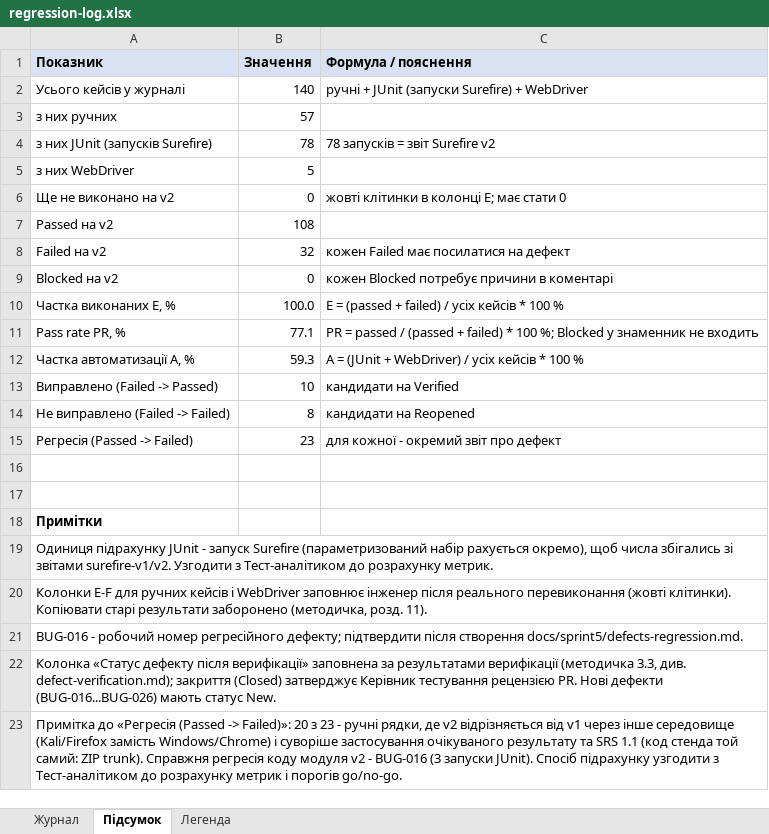
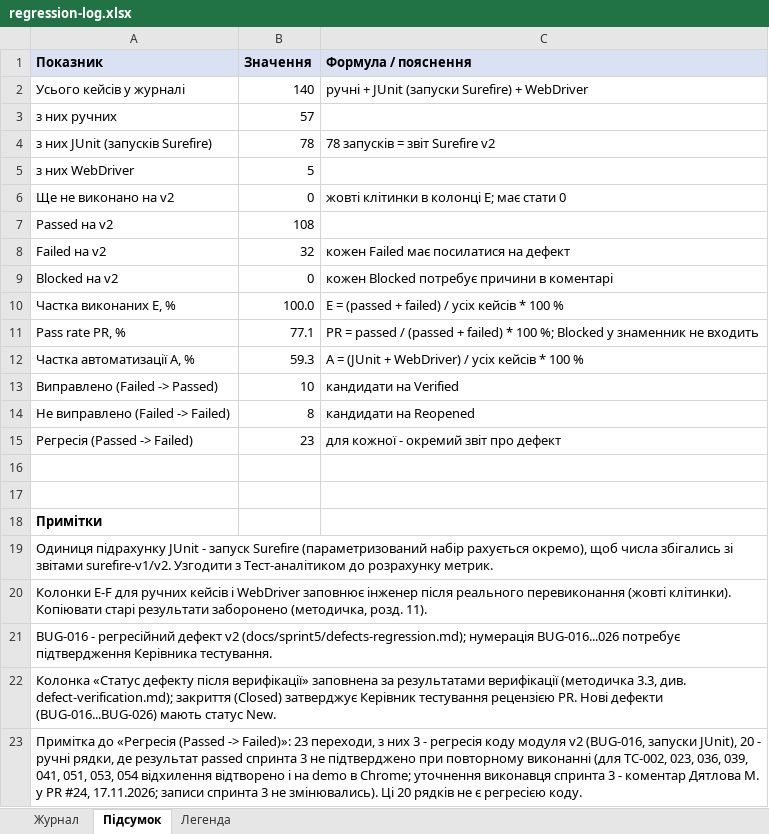
Before and after one commit to Dun18-droid/tzyapz-team-Hay-, an Excel workbook: docs/sprint5/regression-log.xlsx, sheet Підсумок, drawn as a sheet; values as stored, in another font and other column widths than the file's, no borders; the diff names each change by its address in the sheet, - before the commit and + after, or states it on an @@ line.

Commit message:
Спринт 5: уточнення про 20 рядків, виправлення списку (TC-051)

```diff
--- a/docs/sprint5/regression-log.xlsx (sheet Підсумок)
+++ b/docs/sprint5/regression-log.xlsx (sheet Підсумок)
-A21 (Показник): BUG-016 - робочий номер регресійного дефекту; підтвердити після створення docs/sprint5/defects-regression.md.
+A21 (Показник): BUG-016 - регресійний дефект v2 (docs/sprint5/defects-regression.md); нумерація BUG-016...026 потребує підтвердження Керівника тестування.
-A23 (Показник): …-> Failed)»: 20 з 23 - ручні рядки, де v2 відрізняється від v1 через інше середовище (Kali/Firefox замість Windows/Chrome) і суворіше застосування очікуваного результату та SRS 1.1 (код стенда той самий: ZIP trunk). Справжня регресія коду модуля v2 - BUG-016 (3 запуски JUnit). Спосіб підрахунку узгодити з Тест-аналітиком до розрахунку метрик і порогів go/no-go.
+A23 (Показник): …-> Failed)»: 23 переходи, з них 3 - регресія коду модуля v2 (BUG-016, запуски JUnit), 20 - ручні рядки, де результат passed спринта 3 не підтверджено при повторному виконанні (для TC-002, 023, 036, 039, 041, 051, 053, 054 відхилення відтворено і на demo в Chrome; уточнення виконавця спринта 3 - коментар Дятлова М. у PR #24, 17.11.2026; записи спринта 3 не змінювались). Ці 20 рядків не є регресією коду.
```
Also changed, not shown: 1 other file.
